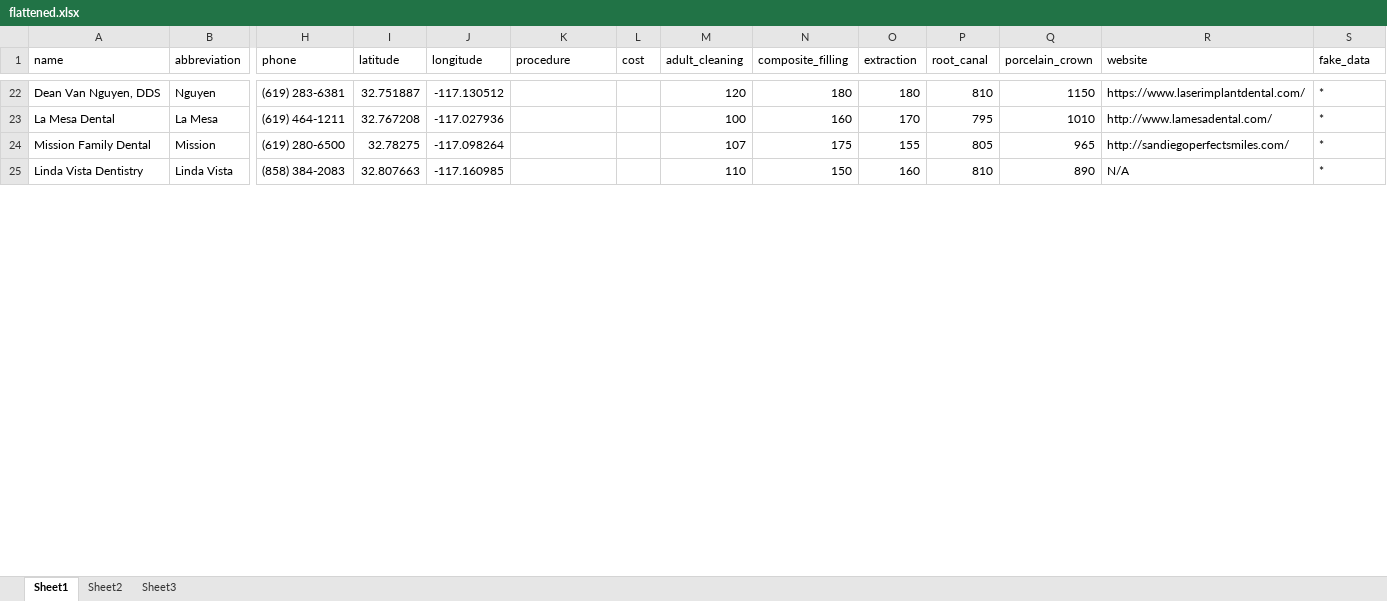
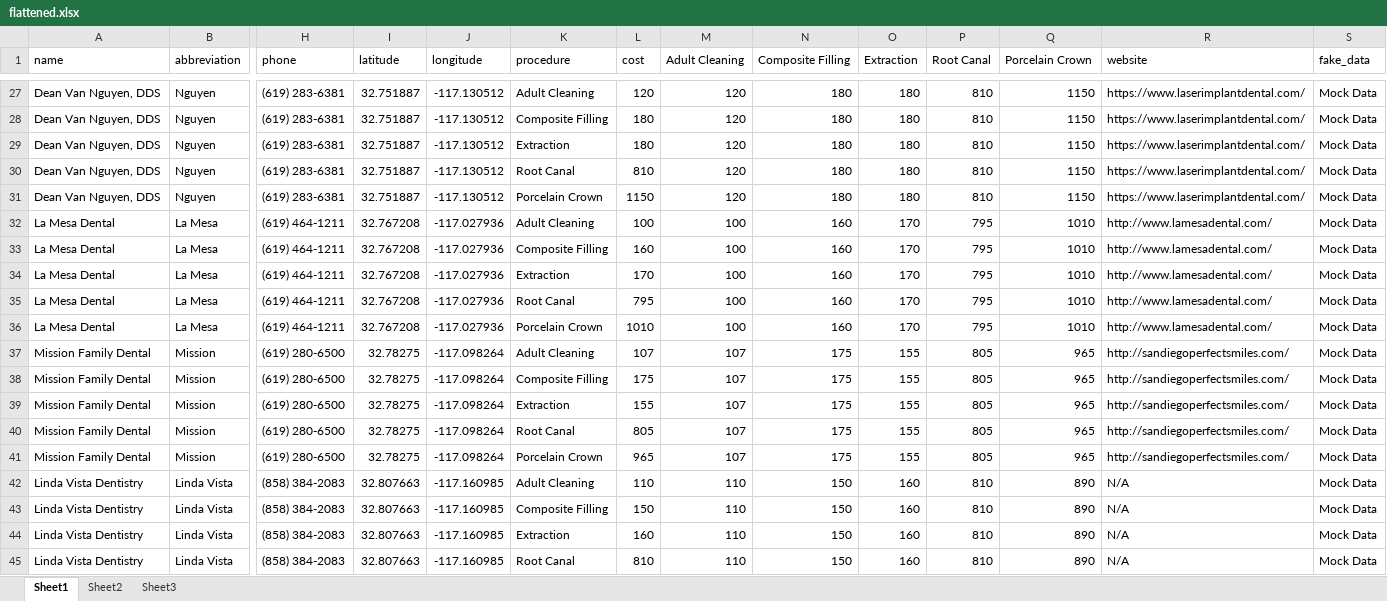
Before and after one commit to swendt57/dental_costs_project, an Excel workbook: support/flattened.xlsx, sheet Sheet1, drawn as a sheet; only a part is shown, gaps mark what is left out; values as stored, in another font and other column widths than the file's, no cell formats; addresses are those after the commit; rows hold the shown columns only; the diff covers the shown part only; the diff names each change by its address in the sheet, - before the commit and + after, or states it on an @@ line.

```diff
--- a/support/flattened.xlsx (sheet Sheet1)
+++ b/support/flattened.xlsx (sheet Sheet1)
-M1: adult_cleaning
+M1: Adult Cleaning
-N1: composite_filling
+N1: Composite Filling
-O1: extraction
+O1: Extraction
-P1: root_canal
+P1: Root Canal
-Q1: porcelain_crown
+Q1: Porcelain Crown
-K27 (procedure): (empty)
+K27 (procedure): Adult Cleaning
-L27 (cost): (empty)
+L27 (cost): 120
-S27 (fake_data): *
+S27 (fake_data): Mock Data
+row 28: Dean Van Nguyen, DDS | Nguyen | (619) 283-6381 | 32.751887 | -117.130512 | Composite Filling | 180 | 120 | 180 | 180 | 810 | 1150 | https://www.laserimplantdental.com/ | Mock Data
+row 29: Dean Van Nguyen, DDS | Nguyen | (619) 283-6381 | 32.751887 | -117.130512 | Extraction | 180 | 120 | 180 | 180 | 810 | 1150 | https://www.laserimplantdental.com/ | Mock Data
+row 30: Dean Van Nguyen, DDS | Nguyen | (619) 283-6381 | 32.751887 | -117.130512 | Root Canal | 810 | 120 | 180 | 180 | 810 | 1150 | https://www.laserimplantdental.com/ | Mock Data
+row 31: Dean Van Nguyen, DDS | Nguyen | (619) 283-6381 | 32.751887 | -117.130512 | Porcelain Crown | 1150 | 120 | 180 | 180 | 810 | 1150 | https://www.laserimplantdental.com/ | Mock Data
-K32 (procedure): (empty)
+K32 (procedure): Adult Cleaning
-L32 (cost): (empty)
+L32 (cost): 100
-S32 (fake_data): *
+S32 (fake_data): Mock Data
+row 33: La Mesa Dental | La Mesa | (619) 464-1211 | 32.767208 | -117.027936 | Composite Filling | 160 | 100 | 160 | 170 | 795 | 1010 | http://www.lamesadental.com/ | Mock Data
+row 34: La Mesa Dental | La Mesa | (619) 464-1211 | 32.767208 | -117.027936 | Extraction | 170 | 100 | 160 | 170 | 795 | 1010 | http://www.lamesadental.com/ | Mock Data
+row 35: La Mesa Dental | La Mesa | (619) 464-1211 | 32.767208 | -117.027936 | Root Canal | 795 | 100 | 160 | 170 | 795 | 1010 | http://www.lamesadental.com/ | Mock Data
+row 36: La Mesa Dental | La Mesa | (619) 464-1211 | 32.767208 | -117.027936 | Porcelain Crown | 1010 | 100 | 160 | 170 | 795 | 1010 | http://www.lamesadental.com/ | Mock Data
-K37 (procedure): (empty)
+K37 (procedure): Adult Cleaning
-L37 (cost): (empty)
+L37 (cost): 107
-S37 (fake_data): *
+S37 (fake_data): Mock Data
+row 38: Mission Family Dental | Mission | (619) 280-6500 | 32.78275 | -117.098264 | Composite Filling | 175 | 107 | 175 | 155 | 805 | 965 | http://sandiegoperfectsmiles.com/ | Mock Data
+row 39: Mission Family Dental | Mission | (619) 280-6500 | 32.78275 | -117.098264 | Extraction | 155 | 107 | 175 | 155 | 805 | 965 | http://sandiegoperfectsmiles.com/ | Mock Data
+row 40: Mission Family Dental | Mission | (619) 280-6500 | 32.78275 | -117.098264 | Root Canal | 805 | 107 | 175 | 155 | 805 | 965 | http://sandiegoperfectsmiles.com/ | Mock Data
+row 41: Mission Family Dental | Mission | (619) 280-6500 | 32.78275 | -117.098264 | Porcelain Crown | 965 | 107 | 175 | 155 | 805 | 965 | http://sandiegoperfectsmiles.com/ | Mock Data
-K42 (procedure): (empty)
+K42 (procedure): Adult Cleaning
-L42 (cost): (empty)
+L42 (cost): 110
-S42 (fake_data): *
+S42 (fake_data): Mock Data
+row 43: Linda Vista Dentistry | Linda Vista | (858) 384-2083 | 32.807663 | -117.160985 | Composite Filling | 150 | 110 | 150 | 160 | 810 | 890 | N/A | Mock Data
+row 44: Linda Vista Dentistry | Linda Vista | (858) 384-2083 | 32.807663 | -117.160985 | Extraction | 160 | 110 | 150 | 160 | 810 | 890 | N/A | Mock Data
+row 45: Linda Vista Dentistry | Linda Vista | (858) 384-2083 | 32.807663 | -117.160985 | Root Canal | 810 | 110 | 150 | 160 | 810 | 890 | N/A | Mock Data
```
Also changed, not shown: 38 added rows, 4 removed rows and 147 edited cells elsewhere in this sheet, cell formats, 10 other files.
